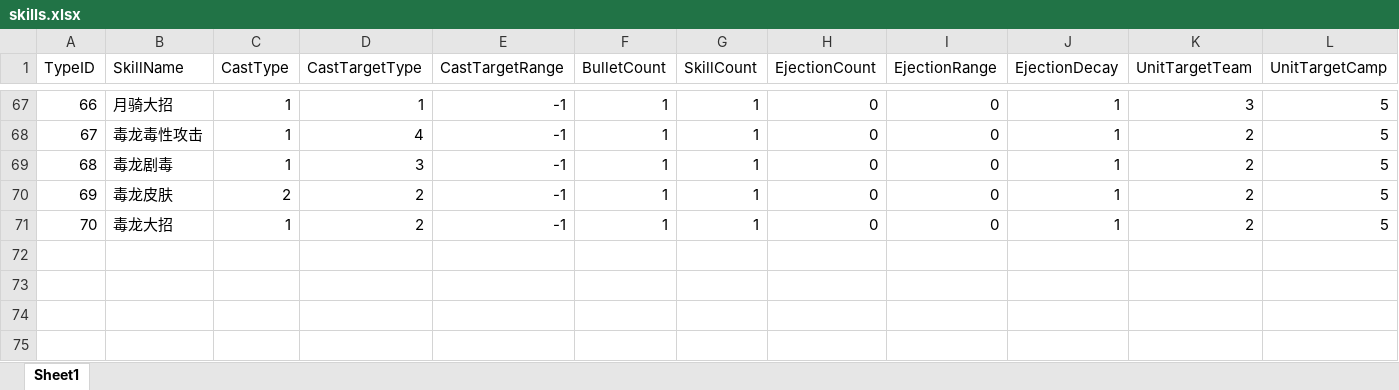
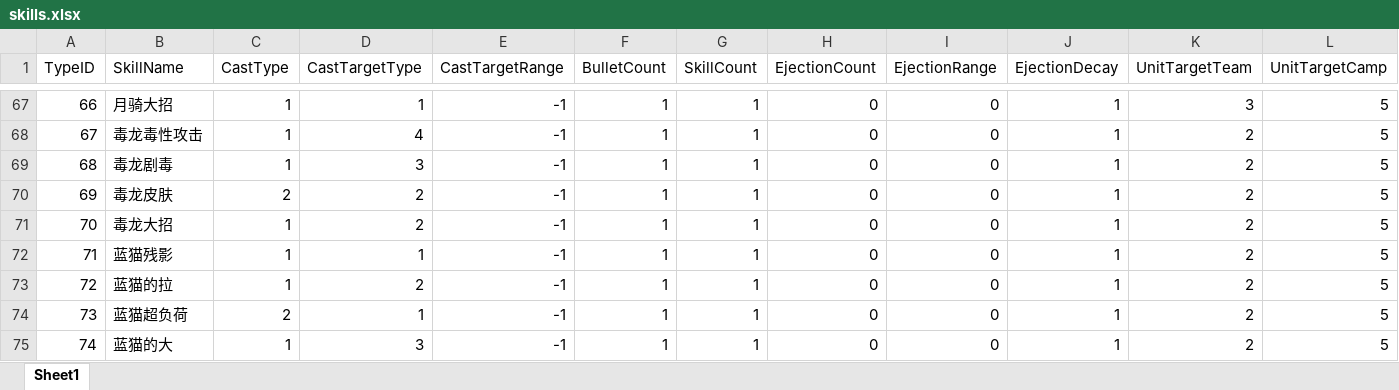
Before and after one commit to lvshiling/dotanet, an Excel workbook: bin/conf/skills.xlsx, sheet Sheet1, drawn as a sheet; only a part is shown, gaps mark what is left out; values as stored, in another font and other column widths than the file's, no borders; rows hold the shown columns only; the diff names each change by its address in the sheet, - before the commit and + after, or states it on an @@ line.

```diff
--- a/bin/conf/skills.xlsx (sheet Sheet1)
+++ b/bin/conf/skills.xlsx (sheet Sheet1)
+row 72: 71 | 蓝猫残影 | 1 | 1 | -1 | 1 | 1 | 0 | 0 | 1 | 2 | 5
+row 73: 72 | 蓝猫的拉 | 1 | 2 | -1 | 1 | 1 | 0 | 0 | 1 | 2 | 5
+row 74: 73 | 蓝猫超负荷 | 2 | 1 | -1 | 1 | 1 | 0 | 0 | 1 | 2 | 5
+row 75: 74 | 蓝猫的大 | 1 | 3 | -1 | 1 | 1 | 0 | 0 | 1 | 2 | 5
```
Also changed, not shown: bin/conf/buff.xlsx, bin/conf/halo.xlsx, 7 other files.
